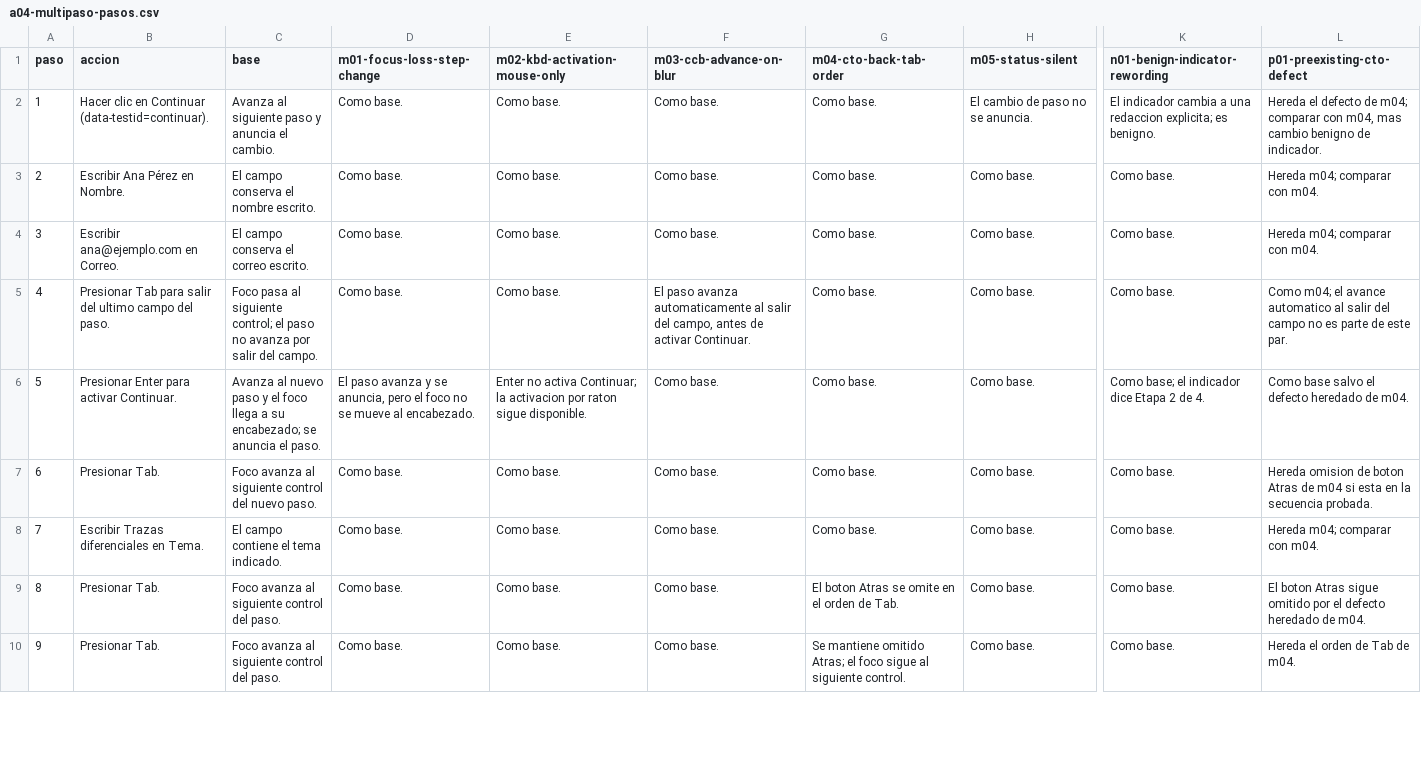
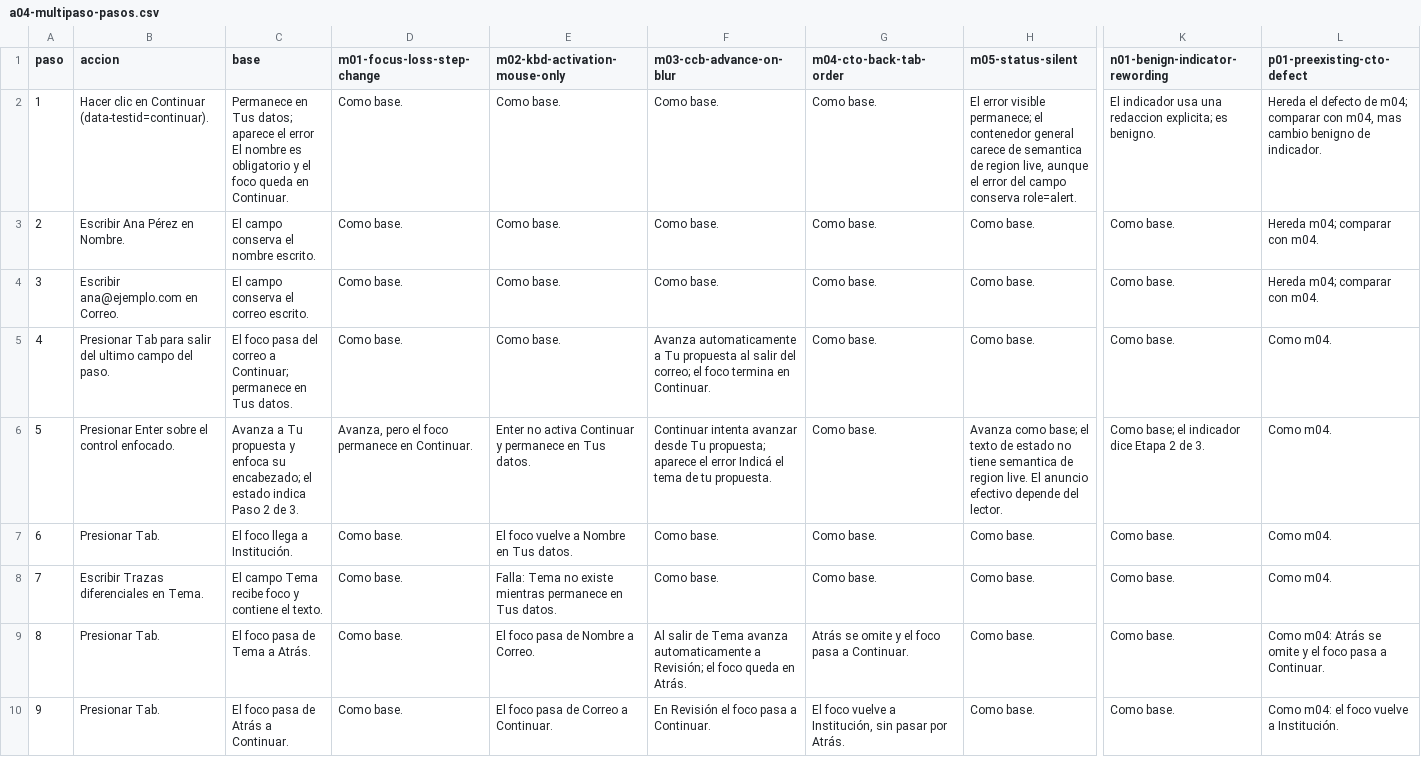
Before and after one commit to codepathcr/a11y-regression-lab, a CSV file: docs/benchmark-verification/a04-multipaso/a04-multipaso-pasos.csv, drawn as a sheet; only a part is shown, gaps mark what is left out; the diff covers the shown part only; the diff names each change by its address in the sheet, - before the commit and + after, or states it on an @@ line.

```diff
--- a/docs/benchmark-verification/a04-multipaso/a04-multipaso-pasos.csv
+++ b/docs/benchmark-verification/a04-multipaso/a04-multipaso-pasos.csv
-C2 (base): Avanza al siguiente paso y anuncia el cambio.
+C2 (base): Permanece en Tus datos; aparece el error El nombre es obligatorio y el foco queda en Continuar.
-H2 (m05-status-silent): El cambio de paso no se anuncia.
+H2 (m05-status-silent): El error visible permanece; el contenedor general carece de semantica de region live, aunque el error del campo conserva role=alert.
-K2 (n01-benign-indicator-rewording): El indicador cambia a una redaccion…
+K2 (n01-benign-indicator-rewording): El indicador usa una redaccion…
-C5 (base): Foco pasa al siguiente control; el paso no avanza por salir del campo.
+C5 (base): El foco pasa del correo a Continuar; permanece en Tus datos.
-F5 (m03-ccb-advance-on-blur): El paso avanza automaticamente al salir del campo, antes de activar Continuar.
+F5 (m03-ccb-advance-on-blur): Avanza automaticamente a Tu propuesta al salir del correo; el foco termina en Continuar.
-L5 (p01-preexisting-cto-defect): Como m04; el avance automatico al salir del campo no es parte de este par.
+L5 (p01-preexisting-cto-defect): Como m04.
-B6 (accion): Presionar Enter para activar Continuar.
+B6 (accion): Presionar Enter sobre el control enfocado.
-C6 (base): Avanza al nuevo paso y el foco llega a su encabezado; se anuncia el paso.
+C6 (base): Avanza a Tu propuesta y enfoca su encabezado; el estado indica Paso 2 de 3.
-D6 (m01-focus-loss-step-change): El paso avanza y se anuncia, pero el foco no se mueve al encabezado.
+D6 (m01-focus-loss-step-change): Avanza, pero el foco permanece en Continuar.
-E6 (m02-kbd-activation-mouse-only): …no activa Continuar; la activacion por raton sigue disponible.
+E6 (m02-kbd-activation-mouse-only): …no activa Continuar y permanece en Tus datos.
-F6 (m03-ccb-advance-on-blur): Como base.
+F6 (m03-ccb-advance-on-blur): Continuar intenta avanzar desde Tu propuesta; aparece el error Indicá el tema de tu propuesta.
-H6 (m05-status-silent): Como base.
+H6 (m05-status-silent): Avanza como base; el texto de estado no tiene semantica de region live. El anuncio efectivo depende del lector.
-K6 (n01-benign-indicator-rewording): Como base; el indicador dice Etapa 2 de 4.
+K6 (n01-benign-indicator-rewording): Como base; el indicador dice Etapa 2 de 3.
-L6 (p01-preexisting-cto-defect): Como base salvo el defecto heredado de m04.
+L6 (p01-preexisting-cto-defect): Como m04.
-C7 (base): Foco avanza al siguiente control del nuevo paso.
+C7 (base): El foco llega a Institución.
-E7 (m02-kbd-activation-mouse-only): Como base.
+E7 (m02-kbd-activation-mouse-only): El foco vuelve a Nombre en Tus datos.
-L7 (p01-preexisting-cto-defect): Hereda omision de boton Atras de m04 si esta en la secuencia probada.
+L7 (p01-preexisting-cto-defect): Como m04.
-C8 (base): El campo contiene el tema indicado.
+C8 (base): El campo Tema recibe foco y contiene el texto.
-E8 (m02-kbd-activation-mouse-only): Como base.
+E8 (m02-kbd-activation-mouse-only): Falla: Tema no existe mientras permanece en Tus datos.
-L8 (p01-preexisting-cto-defect): Hereda m04; comparar con m04.
+L8 (p01-preexisting-cto-defect): Como m04.
-C9 (base): Foco avanza al siguiente control del paso.
+C9 (base): El foco pasa de Tema a Atrás.
-E9 (m02-kbd-activation-mouse-only): Como base.
+E9 (m02-kbd-activation-mouse-only): El foco pasa de Nombre a Correo.
-F9 (m03-ccb-advance-on-blur): Como base.
+F9 (m03-ccb-advance-on-blur): Al salir de Tema avanza automaticamente a Revisión; el foco queda en Atrás.
-G9 (m04-cto-back-tab-order): El boton Atras se omite en el orden de Tab.
+G9 (m04-cto-back-tab-order): Atrás se omite y el foco pasa a Continuar.
-L9 (p01-preexisting-cto-defect): El boton Atras sigue omitido por el defecto heredado de m04.
+L9 (p01-preexisting-cto-defect): Como m04: Atrás se omite y el foco pasa a Continuar.
-C10 (base): Foco avanza al siguiente control del paso.
+C10 (base): El foco pasa de Atrás a Continuar.
-E10 (m02-kbd-activation-mouse-only): Como base.
+E10 (m02-kbd-activation-mouse-only): El foco pasa de Correo a Continuar.
-F10 (m03-ccb-advance-on-blur): Como base.
+F10 (m03-ccb-advance-on-blur): En Revisión el foco pasa a Continuar.
-G10 (m04-cto-back-tab-order): Se mantiene omitido Atras; el foco sigue al siguiente control.
+G10 (m04-cto-back-tab-order): El foco vuelve a Institución, sin pasar por Atrás.
-L10 (p01-preexisting-cto-defect): Hereda el orden de Tab de m04.
+L10 (p01-preexisting-cto-defect): Como m04: el foco vuelve a Institución.
```
Also changed, not shown: 37 edited cells elsewhere in this file, docs/benchmark-verification/a05-blog/a05-blog-pasos.csv, docs/benchmark-verification/a06-equipo/a06-equipo-pasos.csv, 12 other files.
